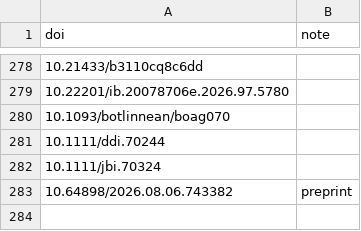
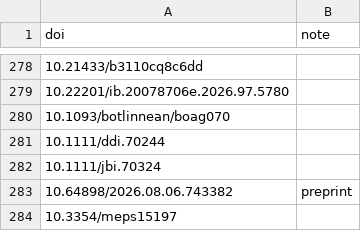
Before and after one commit to biogeospatial/biodiverse-publication-list, a CSV file: publication-list.csv, drawn as a sheet; only a part is shown, gaps mark what is left out; the diff names each change by its address in the sheet, - before the commit and + after, or states it on an @@ line.

```diff
--- a/publication-list.csv
+++ b/publication-list.csv
+row 284: 10.3354/meps15197
```
Also changed, not shown: 1 other file.
